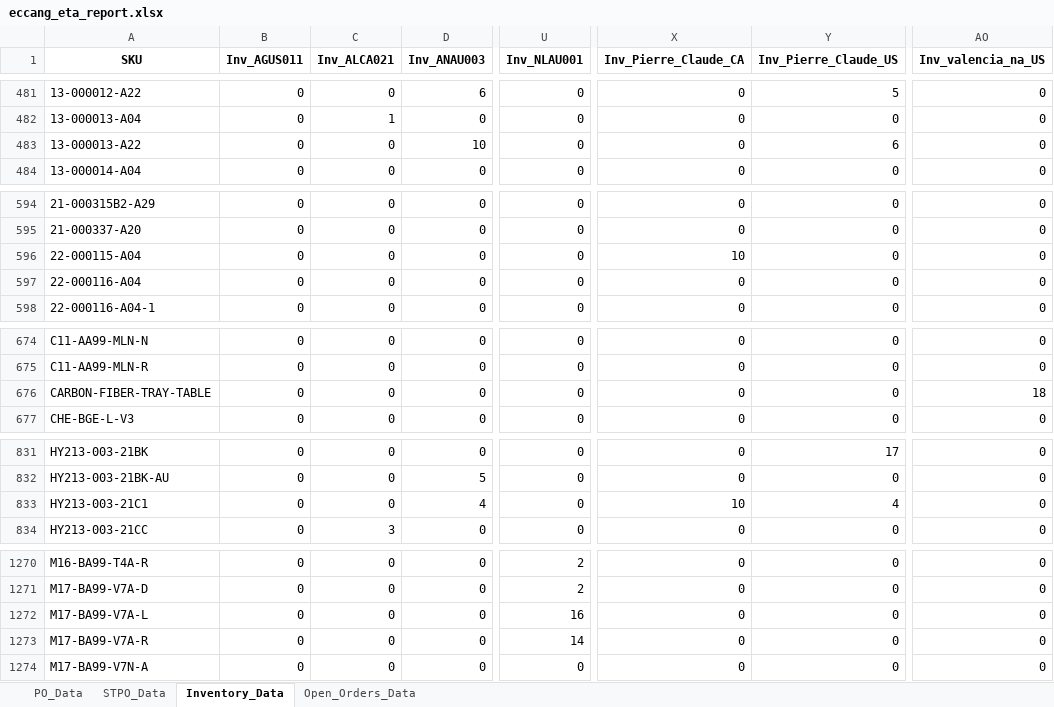
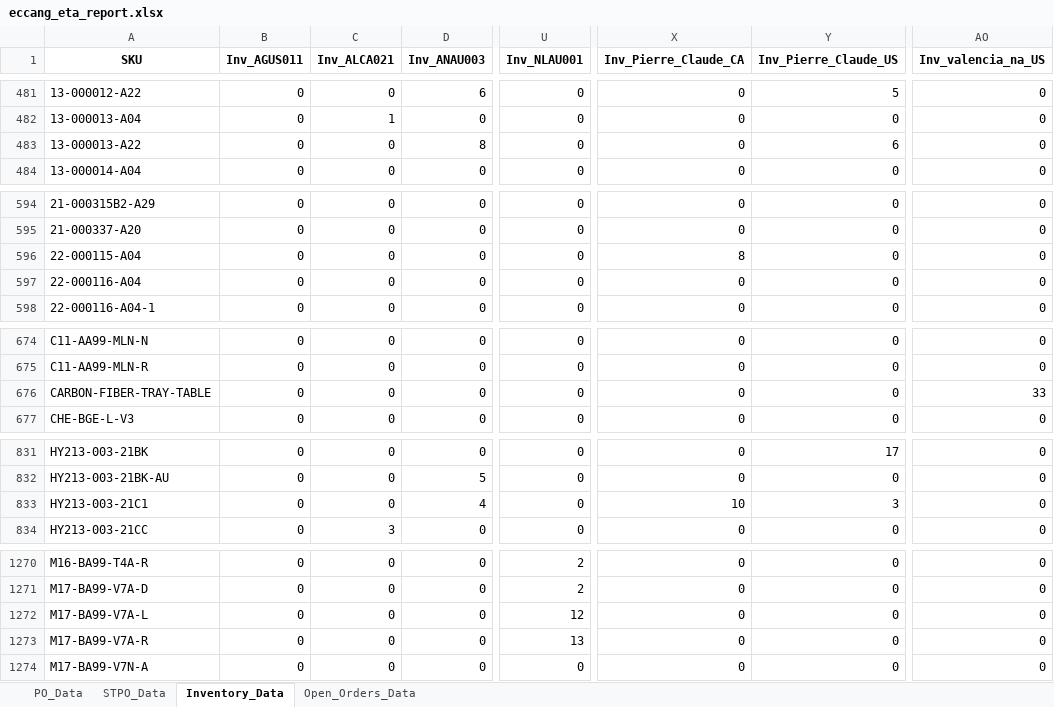
Before and after one commit to tom-valencia/eta-eccang-report, an Excel workbook: eccang_eta_report.xlsx, sheet Inventory_Data, drawn as a sheet; only a part is shown, gaps mark what is left out; values as stored, in another font and other column widths than the file's, no borders; the diff covers the shown part only; the diff names each change by its address in the sheet, - before the commit and + after, or states it on an @@ line.

```diff
--- a/eccang_eta_report.xlsx (sheet Inventory_Data)
+++ b/eccang_eta_report.xlsx (sheet Inventory_Data)
-D483 (Inv_ANAU003): 10
+D483 (Inv_ANAU003): 8
-X596 (Inv_Pierre_Claude_CA): 10
+X596 (Inv_Pierre_Claude_CA): 8
-AO676 (Inv_valencia_na_US): 18
+AO676 (Inv_valencia_na_US): 33
-Y833 (Inv_Pierre_Claude_US): 4
+Y833 (Inv_Pierre_Claude_US): 3
-U1272 (Inv_NLAU001): 16
+U1272 (Inv_NLAU001): 12
-U1273 (Inv_NLAU001): 14
+U1273 (Inv_NLAU001): 13
```
Also changed, not shown: 2 edited cells elsewhere in this sheet, sheet Open_Orders_Data, sheet PO_Data.
